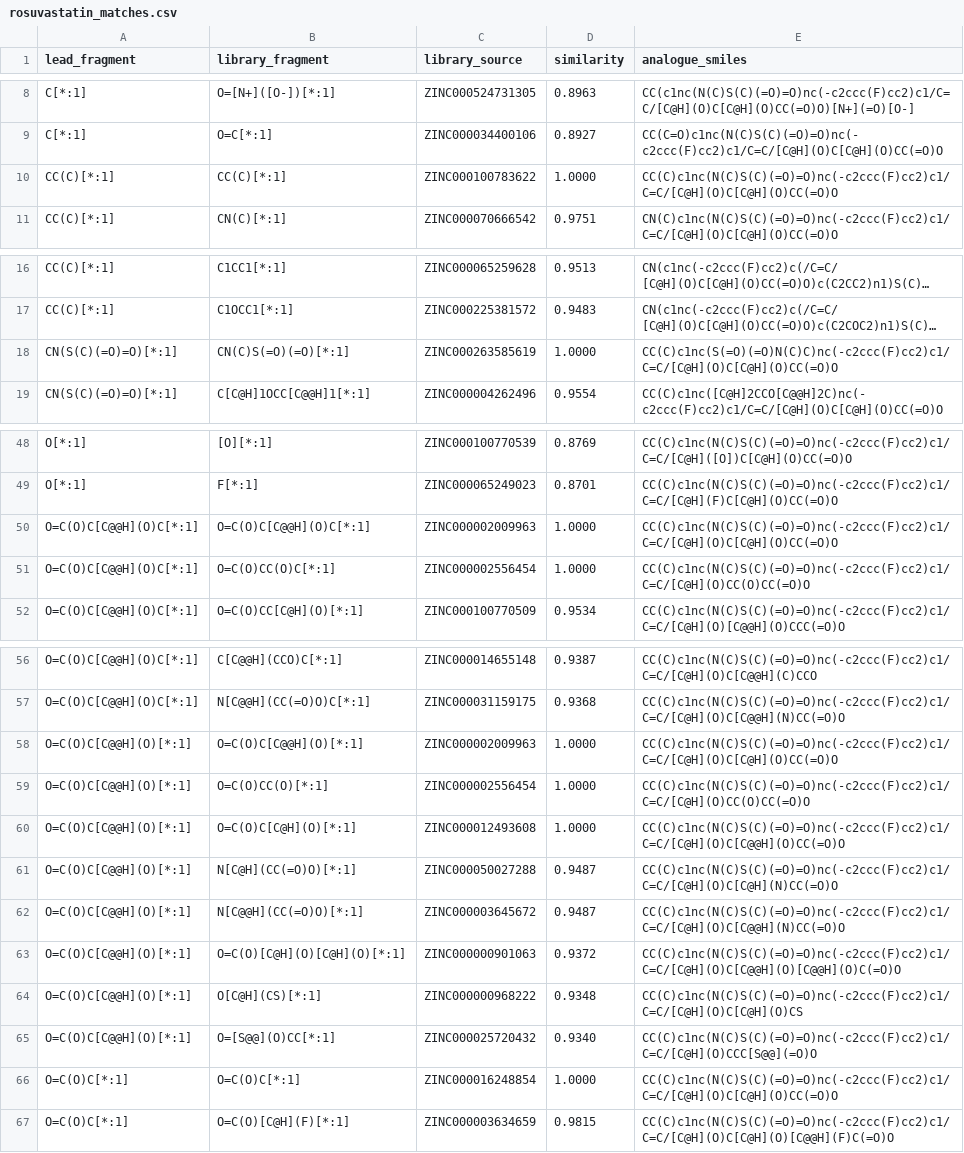
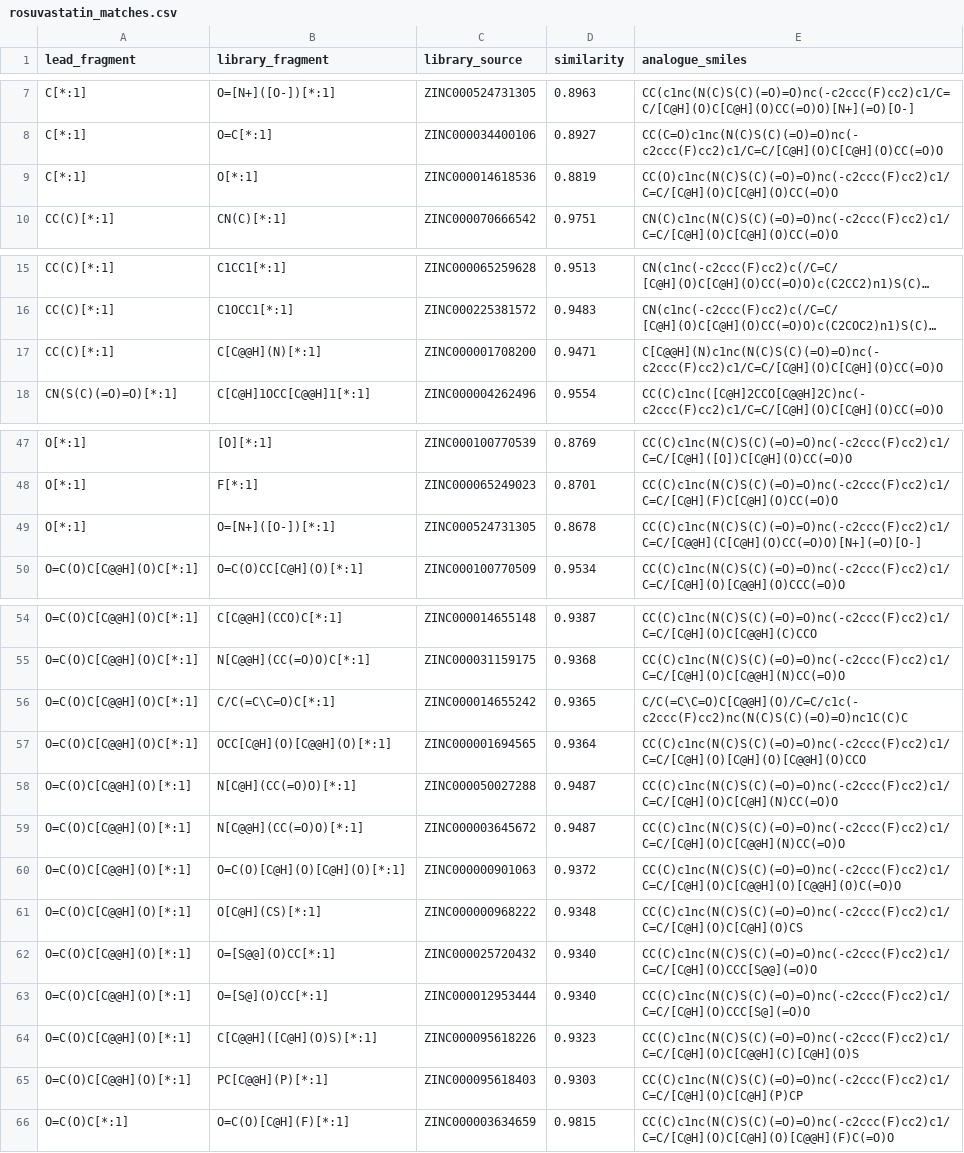
Before and after one commit to MauricioCafiero/bioisostere_assist, a CSV file: examples/rosuvastatin_matches.csv, drawn as a sheet; only a part is shown, gaps mark what is left out; long unchanged cells end in …; removed rows and columns are numbered as before the commit, all else as after; the diff covers the shown part only; the diff names each change by its address in the sheet, - before the commit and + after, or states it on an @@ line.

```diff
--- a/examples/rosuvastatin_matches.csv
+++ b/examples/rosuvastatin_matches.csv
-row 10: CC(C)[*:1] | CC(C)[*:1] | ZINC000100783622 | 1.0000 | CC(C)c1nc(N(C)S(C)(=O)=O)nc(-c2ccc(F)cc2)c1/C=C/[C@H](O)C[C@H](O)CC(=O)O
+row 9: C[*:1] | O[*:1] | ZINC000014618536 | 0.8819 | CC(O)c1nc(N(C)S(C)(=O)=O)nc(-c2ccc(F)cc2)c1/C=C/[C@H](O)C[C@H](O)CC(=O)O
-row 18: CN(S(C)(=O)=O)[*:1] | CN(C)S(=O)(=O)[*:1] | ZINC000263585619 | 1.0000 | CC(C)c1nc(S(=O)(=O)N(C)C)nc(-c2ccc(F)cc2)c1/C=C/[C@H](O)C[C@H](O)CC(=O)O
+row 17: CC(C)[*:1] | C[C@@H](N)[*:1] | ZINC000001708200 | 0.9471 | C[C@@H](N)c1nc(N(C)S(C)(=O)=O)nc(-c2ccc(F)cc2)c1/C=C/[C@H](O)C[C@H](O)CC(=O)O
-row 50: O=C(O)C[C@@H](O)C[*:1] | O=C(O)C[C@@H](O)C[*:1] | ZINC000002009963 | 1.0000 | CC(C)c1nc(N(C)S(C)(=O)=O)nc(-c2ccc(F)cc2)c1/C=C/[C@H](O)C[C@H](O)CC(=O)O
-row 51: O=C(O)C[C@@H](O)C[*:1] | O=C(O)CC(O)C[*:1] | ZINC000002556454 | 1.0000 | CC(C)c1nc(N(C)S(C)(=O)=O)nc(-c2ccc(F)cc2)c1/C=C/[C@H](O)CC(O)CC(=O)O
+row 49: O[*:1] | O=[N+]([O-])[*:1] | ZINC000524731305 | 0.8678 | CC(C)c1nc(N(C)S(C)(=O)=O)nc(-c2ccc(F)cc2)c1/C=C/[C@@H](C[C@H](O)CC(=O)O)[N+](=O)[O-]
-row 58: O=C(O)C[C@@H](O)[*:1] | O=C(O)C[C@@H](O)[*:1] | ZINC000002009963 | 1.0000 | CC(C)c1nc(N(C)S(C)(=O)=O)nc(-c2ccc(F)cc2)c1/C=C/[C@H](O)C[C@H](O)CC(=O)O
-row 59: O=C(O)C[C@@H](O)[*:1] | O=C(O)CC(O)[*:1] | ZINC000002556454 | 1.0000 | CC(C)c1nc(N(C)S(C)(=O)=O)nc(-c2ccc(F)cc2)c1/C=C/[C@H](O)CC(O)CC(=O)O
-row 60: O=C(O)C[C@@H](O)[*:1] | O=C(O)C[C@H](O)[*:1] | ZINC000012493608 | 1.0000 | CC(C)c1nc(N(C)S(C)(=O)=O)nc(-c2ccc(F)cc2)c1/C=C/[C@H](O)C[C@@H](O)CC(=O)O
+row 56: O=C(O)C[C@@H](O)C[*:1] | C/C(=C\C=O)C[*:1] | ZINC000014655242 | 0.9365 | C/C(=C\C=O)C[C@@H](O)/C=C/c1c(-c2ccc(F)cc2)nc(N(C)S(C)(=O)=O)nc1C(C)C
+row 57: O=C(O)C[C@@H](O)C[*:1] | OCC[C@H](O)[C@@H](O)[*:1] | ZINC000001694565 | 0.9364 | CC(C)c1nc(N(C)S(C)(=O)=O)nc(-c2ccc(F)cc2)c1/C=C/[C@H](O)[C@H](O)[C@@H](O)CCO
-row 66: O=C(O)C[*:1] | O=C(O)C[*:1] | ZINC000016248854 | 1.0000 | CC(C)c1nc(N(C)S(C)(=O)=O)nc(-c2ccc(F)cc2)c1/C=C/[C@H](O)C[C@H](O)CC(=O)O
+row 63: O=C(O)C[C@@H](O)[*:1] | O=[S@](O)CC[*:1] | ZINC000012953444 | 0.9340 | CC(C)c1nc(N(C)S(C)(=O)=O)nc(-c2ccc(F)cc2)c1/C=C/[C@H](O)CCC[S@](=O)O
+row 64: O=C(O)C[C@@H](O)[*:1] | C[C@@H]([C@H](O)S)[*:1] | ZINC000095618226 | 0.9323 | CC(C)c1nc(N(C)S(C)(=O)=O)nc(-c2ccc(F)cc2)c1/C=C/[C@H](O)C[C@@H](C)[C@H](O)S
+row 65: O=C(O)C[C@@H](O)[*:1] | PC[C@@H](P)[*:1] | ZINC000095618403 | 0.9303 | CC(C)c1nc(N(C)S(C)(=O)=O)nc(-c2ccc(F)cc2)c1/C=C/[C@H](O)C[C@H](P)CP
```
Also changed, not shown: 5 added rows and 5 removed rows elsewhere in this file, 3 other files.
